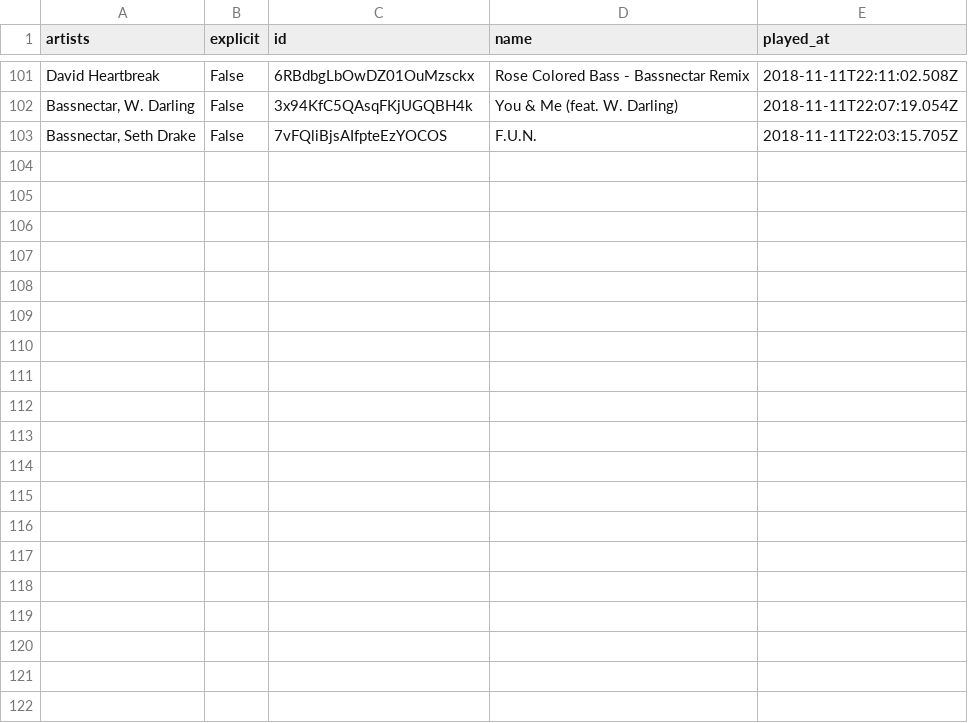
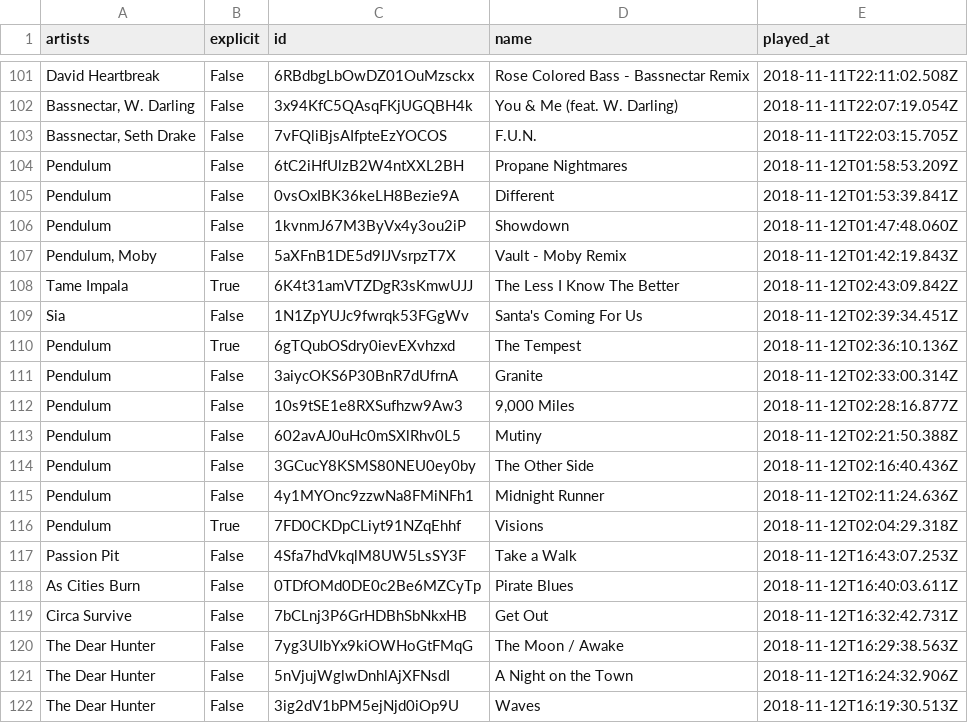
Before and after one commit to christaina/spotify_autoplayist, a CSV file: song_hist/song_history.csv, drawn as a sheet; only a part is shown, gaps mark what is left out; the diff covers the shown part only.

Commit message:
update song hists

```diff
--- a/song_hist/song_history.csv
+++ b/song_hist/song_history.csv
@@ -103 +103,20 @@ David Heartbreak,False,6RBdbgLbOwDZ01OuMzsckx,Rose Colored Bass - Bassnectar Rem
 "Bassnectar, Seth Drake",False,7vFQliBjsAIfpteEzYOCOS,F.U.N.,2018-11-11T22:03:15.705Z
+Pendulum,False,6tC2iHfUlzB2W4ntXXL2BH,Propane Nightmares,2018-11-12T01:58:53.209Z
+Pendulum,False,0vsOxIBK36keLH8Bezie9A,Different,2018-11-12T01:53:39.841Z
+Pendulum,False,1kvnmJ67M3ByVx4y3ou2iP,Showdown,2018-11-12T01:47:48.060Z
+"Pendulum, Moby",False,5aXFnB1DE5d9IJVsrpzT7X,Vault - Moby Remix,2018-11-12T01:42:19.843Z
+Tame Impala,True,6K4t31amVTZDgR3sKmwUJJ,The Less I Know The Better,2018-11-12T02:43:09.842Z
+Sia,False,1N1ZpYUJc9fwrqk53FGgWv,Santa's Coming For Us,2018-11-12T02:39:34.451Z
+Pendulum,True,6gTQubOSdry0ievEXvhzxd,The Tempest,2018-11-12T02:36:10.136Z
+Pendulum,False,3aiycOKS6P30BnR7dUfrnA,Granite,2018-11-12T02:33:00.314Z
+Pendulum,False,10s9tSE1e8RXSufhzw9Aw3,"9,000 Miles",2018-11-12T02:28:16.877Z
+Pendulum,False,602avAJ0uHc0mSXlRhv0L5,Mutiny,2018-11-12T02:21:50.388Z
+Pendulum,False,3GCucY8KSMS80NEU0ey0by,The Other Side,2018-11-12T02:16:40.436Z
+Pendulum,False,4y1MYOnc9zzwNa8FMiNFh1,Midnight Runner,2018-11-12T02:11:24.636Z
+Pendulum,True,7FD0CKDpCLiyt91NZqEhhf,Visions,2018-11-12T02:04:29.318Z
+Passion Pit,False,4Sfa7hdVkqlM8UW5LsSY3F,Take a Walk,2018-11-12T16:43:07.253Z
+As Cities Burn,False,0TDfOMd0DE0c2Be6MZCyTp,Pirate Blues,2018-11-12T16:40:03.611Z
+Circa Survive,False,7bCLnj3P6GrHDBhSbNkxHB,Get Out,2018-11-12T16:32:42.731Z
+The Dear Hunter,False,7yg3UIbYx9kiOWHoGtFMqG,The Moon / Awake,2018-11-12T16:29:38.563Z
+The Dear Hunter,False,5nVjujWglwDnhlAjXFNsdI,A Night on the Town,2018-11-12T16:24:32.906Z
+The Dear Hunter,False,3ig2dV1bPM5ejNjd0iOp9U,Waves,2018-11-12T16:19:30.513Z
```
Also changed, not shown: 11 added rows elsewhere in this file, 1 other file.
